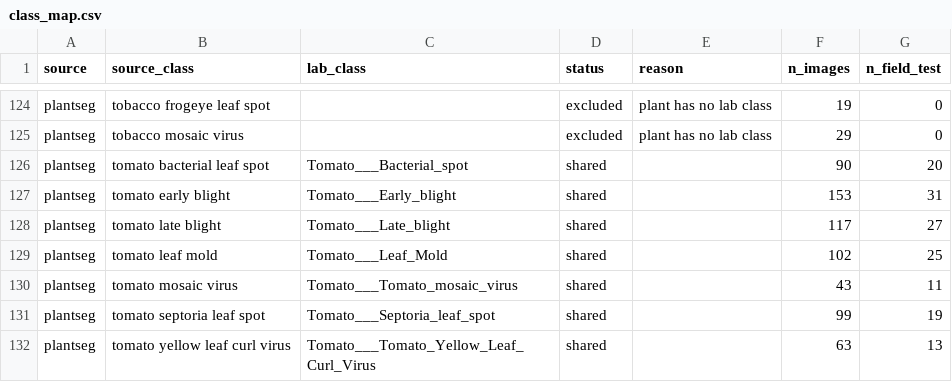
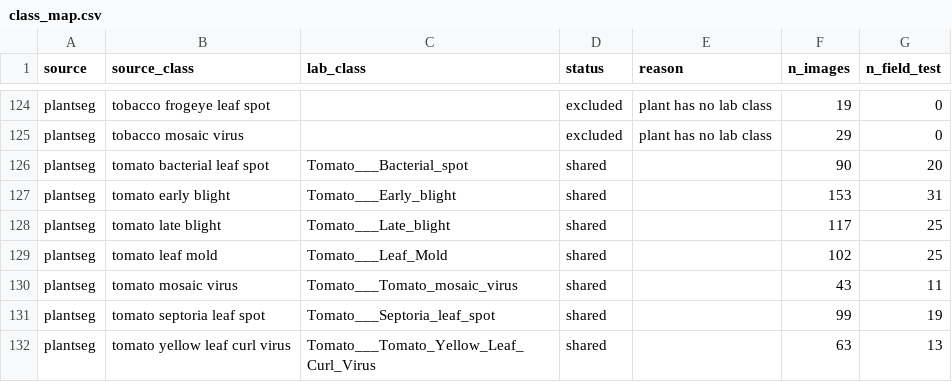
Before and after one commit to aakashksen/sprout, a CSV file: datasets/class_map.csv, drawn as a sheet; only a part is shown, gaps mark what is left out; the diff covers the shown part only.

```diff
--- a/datasets/class_map.csv
+++ b/datasets/class_map.csv
@@ -127,3 +127,3 @@ plantseg,tomato bacterial leaf spot,Tomato___Bacterial_spot,shared,,90,20
 plantseg,tomato early blight,Tomato___Early_blight,shared,,153,31
-plantseg,tomato late blight,Tomato___Late_blight,shared,,117,27
+plantseg,tomato late blight,Tomato___Late_blight,shared,,117,25
 plantseg,tomato leaf mold,Tomato___Leaf_Mold,shared,,102,25
```
Also changed, not shown: 7 edited cells elsewhere in this file, datasets/manifests/field.csv, datasets/manifests/field_residual_pairs.csv, 5 other files.
